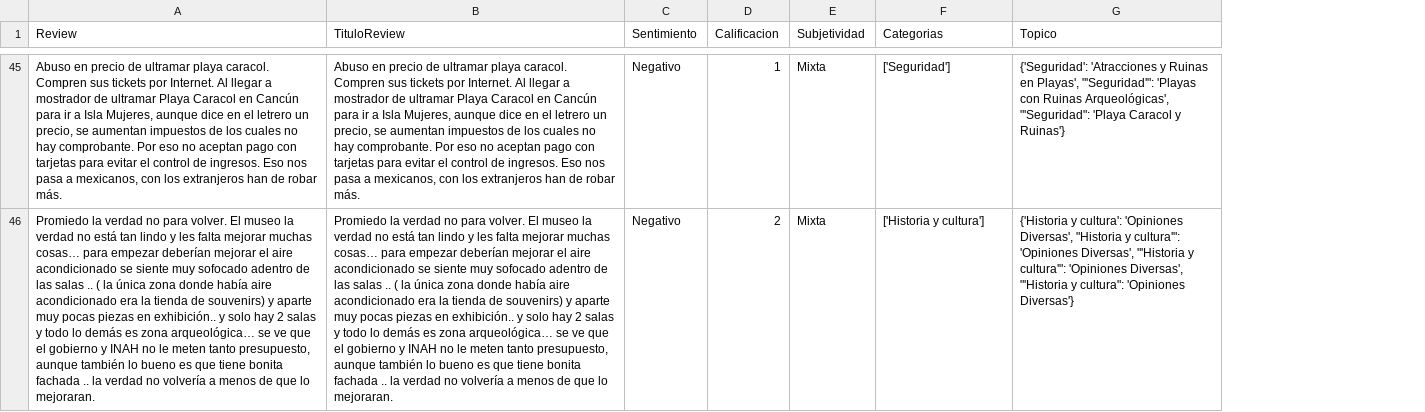
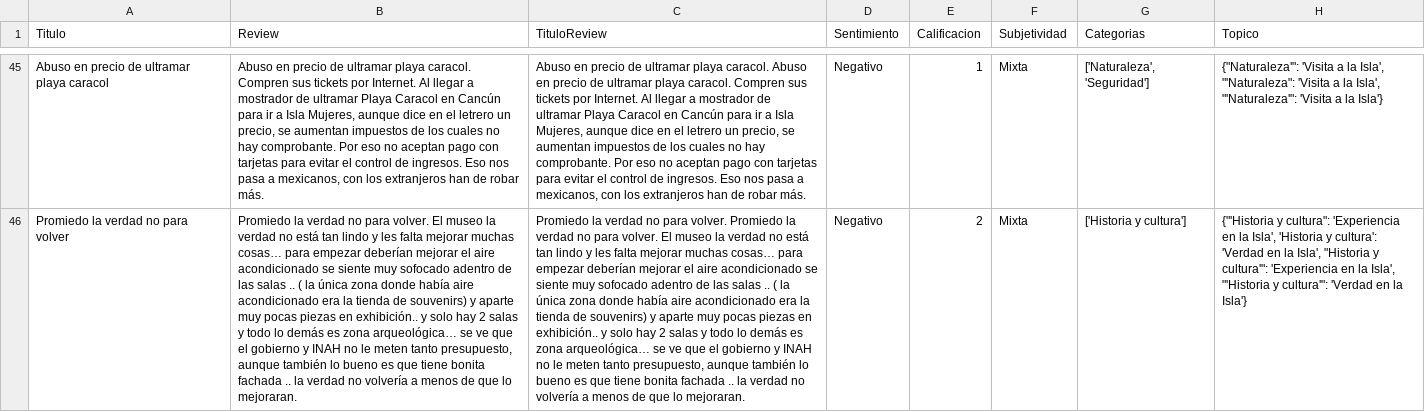
Before and after one commit to VictorWKey/AI-Tourism-Opinion-Analyzer, a CSV file: python/data/dataset.csv, drawn as a sheet; only a part is shown, gaps mark what is left out; addresses are those after the commit; the diff covers the shown part only; the diff names each change by its address in the sheet, - before the commit and + after, or states it on an @@ line.

```diff
--- a/python/data/dataset.csv
+++ b/python/data/dataset.csv
+column A (Titulo), rows 45-46: Abuso en precio de ultramar playa caracol | Promiedo la verdad no para volver
-C45 (TituloReview): …playa caracol. Compren sus…
+C45 (TituloReview): …playa caracol. Abuso en precio de ultramar playa caracol. Compren sus…
-G45 (Categorias): ['Seguridad']
+G45 (Categorias): ['Naturaleza', 'Seguridad']
-H45 (Topico): {'Seguridad': 'Atracciones y Ruinas en Playas', "'Seguridad'": 'Playas con Ruinas Arqueológicas', "'Seguridad": 'Playa Caracol y Ruinas'}
+H45 (Topico): {"Naturaleza'": 'Visita a la Isla', "'Naturaleza": 'Visita a la Isla', "'Naturaleza'": 'Visita a la Isla'}
-C46 (TituloReview): …para volver. El museo…
+C46 (TituloReview): …para volver. Promiedo la verdad no para volver. El museo…
-H46 (Topico): {'Historia y cultura': 'Opiniones Diversas', "Historia y cultura'": 'Opiniones Diversas', "'Historia y cultura'": 'Opiniones Diversas', "'Historia y cultura": 'Opiniones Diversas'}
+H46 (Topico): {"'Historia y cultura": 'Experiencia en la Isla', 'Historia y cultura': 'Verdad en la Isla', "Historia y cultura'": 'Experiencia en la Isla', "'Historia y cultura'": 'Verdad en la Isla'}
```
Also changed, not shown: 109 edited cells elsewhere in this file, 2 other files.
